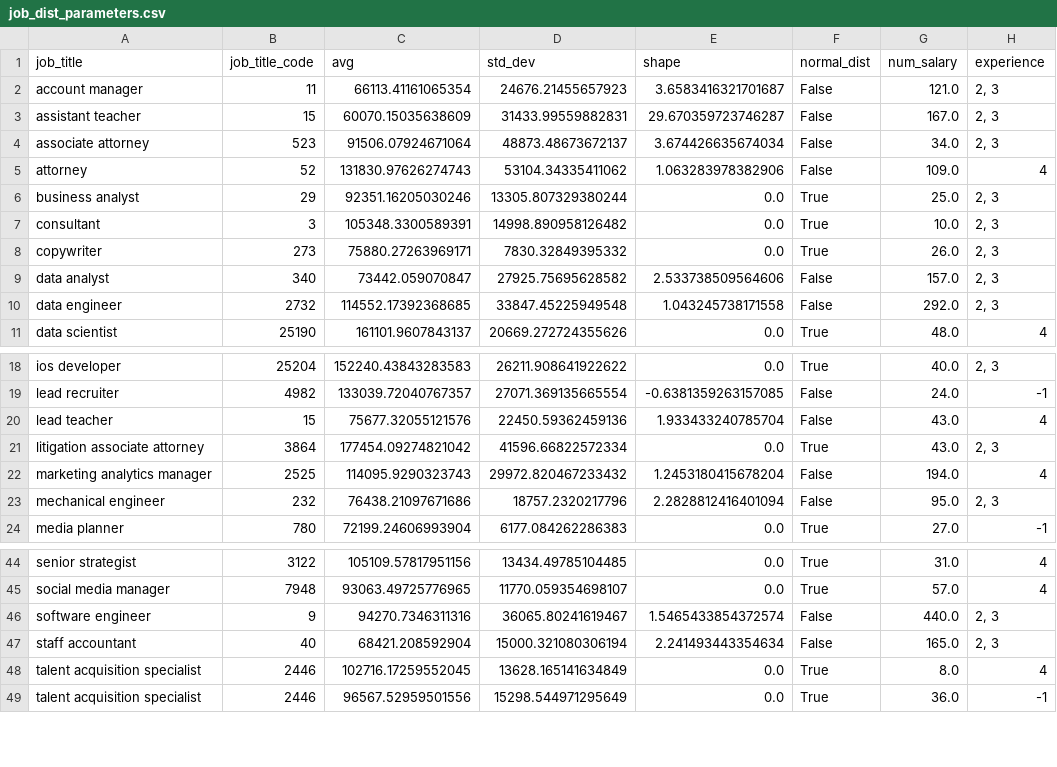
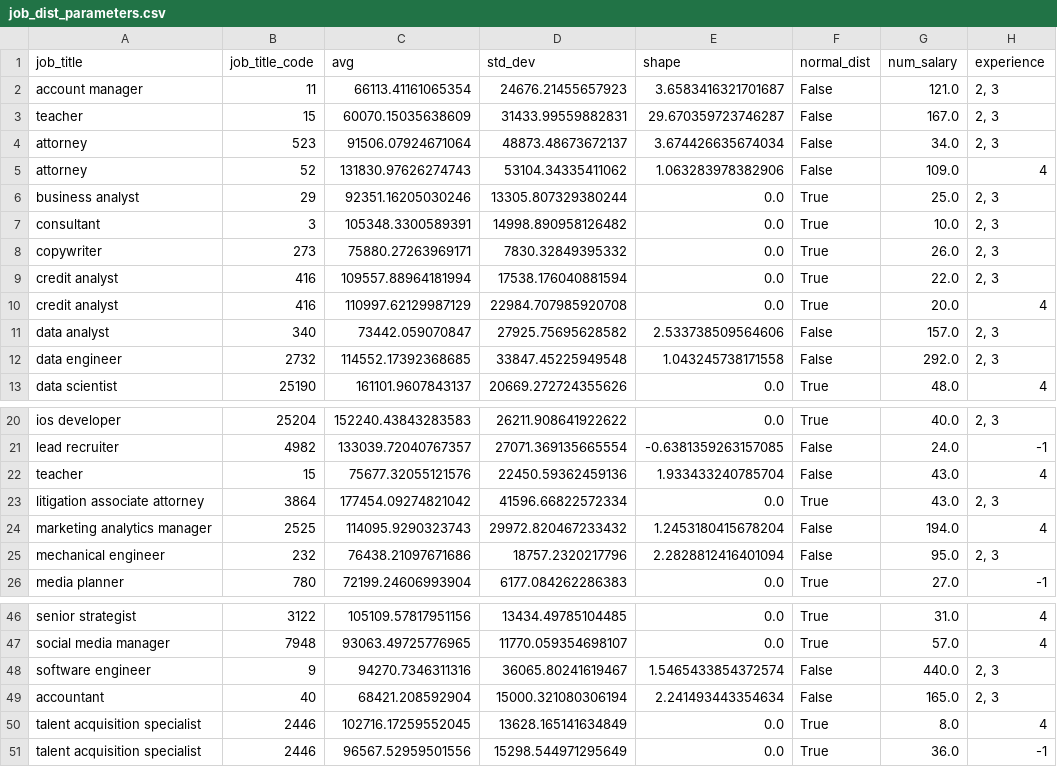
Before and after one commit to ishengy/recent-market-salaries, a CSV file: src/data/job_dist_parameters.csv, drawn as a sheet; only a part is shown, gaps mark what is left out.

Commit message:
prefix + suffix removal
removal of certain suffixes and prefixes

```diff
--- a/src/data/job_dist_parameters.csv
+++ b/src/data/job_dist_parameters.csv
@@ -2,4 +2,4 @@ job_title,job_title_code,avg,std_dev,shape,normal_dist,num_salary,experience
 account manager,11,66113.41161065354,24676.21455657923,3.6583416321701687,False,121.0,"2, 3"
-assistant teacher,15,60070.15035638609,31433.99559882831,29.670359723746287,False,167.0,"2, 3"
-associate attorney,523,91506.07924671064,48873.48673672137,3.674426635674034,False,34.0,"2, 3"
+teacher,15,60070.15035638609,31433.99559882831,29.670359723746287,False,167.0,"2, 3"
+attorney,523,91506.07924671064,48873.48673672137,3.674426635674034,False,34.0,"2, 3"
 attorney,52,131830.97626274743,53104.34335411062,1.063283978382906,False,109.0,4
@@ -8,2 +8,4 @@ consultant,3,105348.3300589391,14998.890958126482,0.0,True,10.0,"2, 3"
 copywriter,273,75880.27263969171,7830.32849395332,0.0,True,26.0,"2, 3"
+credit analyst,416,109557.88964181994,17538.176040881594,0.0,True,22.0,"2, 3"
+credit analyst,416,110997.62129987129,22984.707985920708,0.0,True,20.0,4
 data analyst,340,73442.059070847,27925.75695628582,2.533738509564606,False,157.0,"2, 3"
@@ -19,3 +21,3 @@ ios developer,25204,152240.43843283583,26211.908641922622,0.0,True,40.0,"2, 3"
 lead recruiter,4982,133039.72040767357,27071.369135665554,-0.6381359263157085,False,24.0,-1
-lead teacher,15,75677.32055121576,22450.59362459136,1.933433240785704,False,43.0,4
+teacher,15,75677.32055121576,22450.59362459136,1.933433240785704,False,43.0,4
 litigation associate attorney,3864,177454.09274821042,41596.66822572334,0.0,True,43.0,"2, 3"
@@ -46,3 +48,3 @@ social media manager,7948,93063.49725776965,11770.059354698107,0.0,True,57.0,4
 software engineer,9,94270.7346311316,36065.80241619467,1.5465433854372574,False,440.0,"2, 3"
-staff accountant,40,68421.208592904,15000.321080306194,2.241493443354634,False,165.0,"2, 3"
+accountant,40,68421.208592904,15000.321080306194,2.241493443354634,False,165.0,"2, 3"
 talent acquisition specialist,2446,102716.17259552045,13628.165141634849,0.0,True,8.0,4
```
